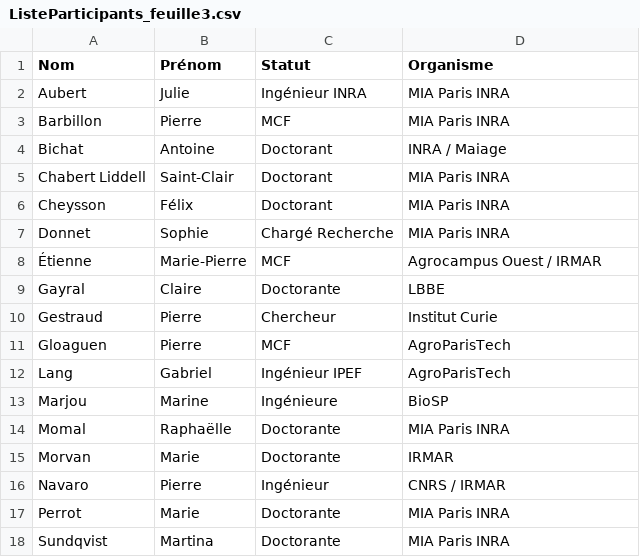
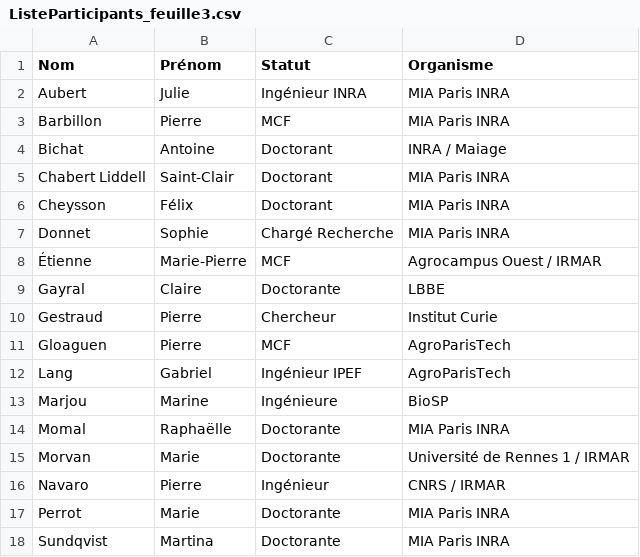
Before and after one commit to StateOfTheR/finistR2019, a CSV file: docs/ListeParticipants_feuille3.csv, drawn as a sheet.

```diff
--- a/docs/ListeParticipants_feuille3.csv
+++ b/docs/ListeParticipants_feuille3.csv
@@ -14,3 +14,3 @@ Marjou,Marine,Ingénieure,BioSP
 Momal,Raphaëlle,Doctorante,MIA Paris INRA
-Morvan,Marie,Doctorante,IRMAR
+Morvan,Marie,Doctorante, Université de Rennes 1 / IRMAR
 Navaro,Pierre,Ingénieur,CNRS / IRMAR
```
Also changed, not shown: 10 other files.
